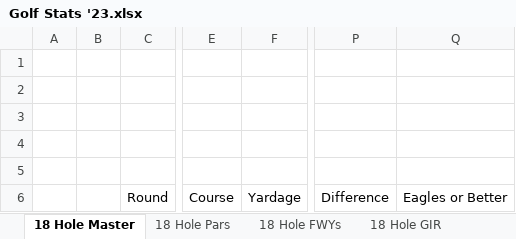
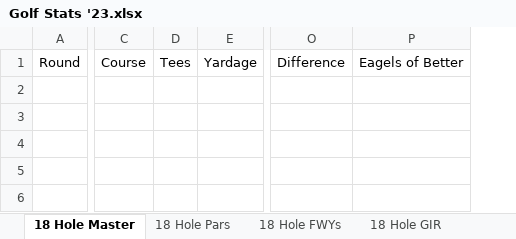
Before and after one commit to tristansetterdahl/Personal-Golf, an Excel workbook: Golf Stats '23.xlsx, sheet 18 Hole Master, drawn as a sheet; only a part is shown, gaps mark what is left out; values as stored, in another font and other column widths than the file's, no borders; removed rows and columns are numbered as before the commit, all else as after; rows hold the shown columns only; the diff names each change by its address in the sheet, - before the commit and + after, or states it on an @@ line.

```diff
--- a/Golf Stats '23.xlsx (sheet 18 Hole Master)
+++ b/Golf Stats '23.xlsx (sheet 18 Hole Master)
-column A, empty
-column B, empty
+column D, row 1: Tees
-column Q, row 6: Eagles or Better
+column P, row 1: Eagels of Better
-row 1: (empty)
-row 2: (empty)
-row 3: (empty)
-row 4: (empty)
-row 5: (empty)
```
Also changed, not shown: sheet 9 Hole Master, sheet 18 Hole Yardages, sheet 9 Hole Yardages, sheet 18 Hole by Hole, sheet 18 Hole Handicaps, sheet 9 Hole by Hole, 9 more sheets, other sheet tabs, 27 other files.
